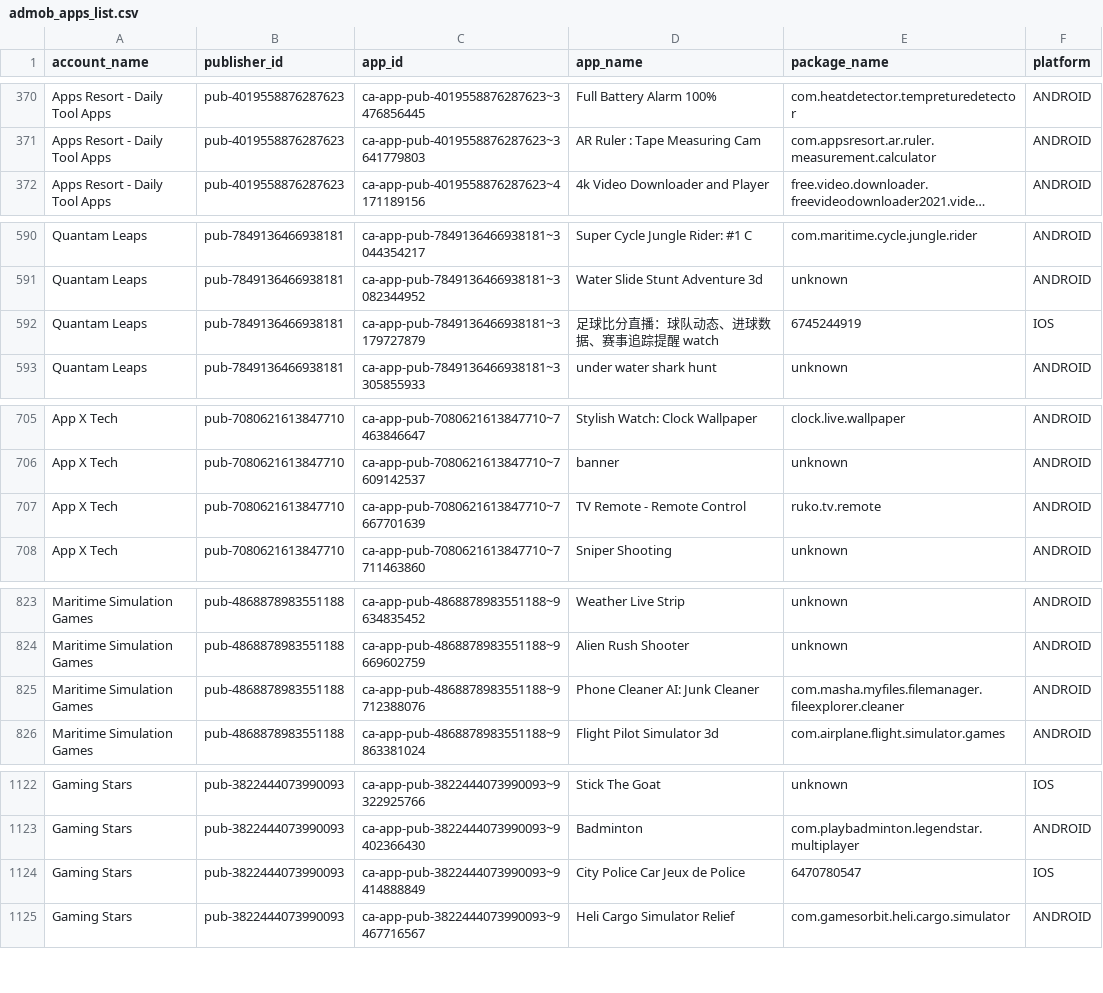
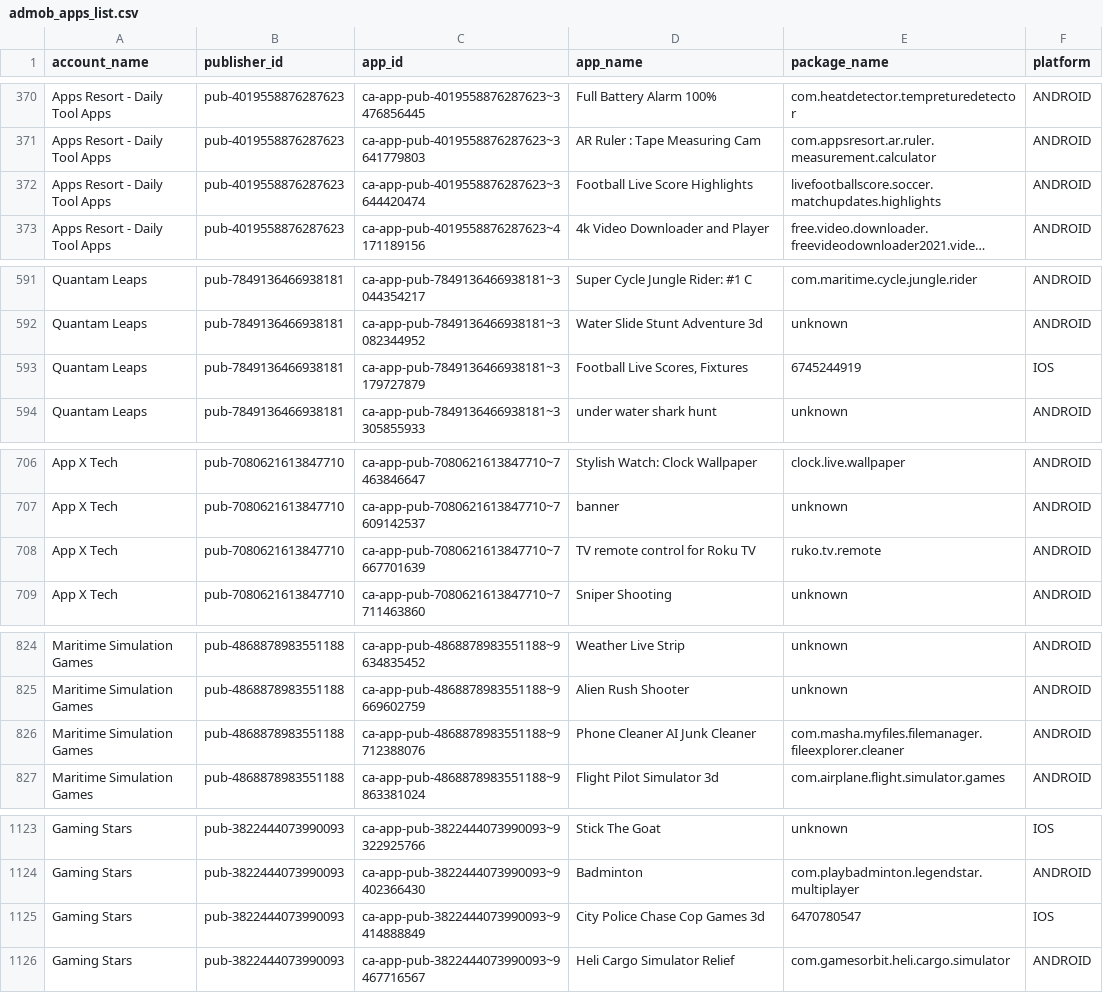
Before and after one commit to Automation2-admob/fcast-ad-engine, a CSV file: admob_apps_list.csv, drawn as a sheet; only a part is shown, gaps mark what is left out; long unchanged cells end in …; addresses are those after the commit; the diff names each change by its address in the sheet, - before the commit and + after, or states it on an @@ line.

```diff
--- a/admob_apps_list.csv
+++ b/admob_apps_list.csv
+row 372: Apps Resort - Daily Tool Apps | pub-4019558876287623 | ca-app-pub-4019558876287623~3644420474 | Football Live Score Highlights | livefootballscore.soccer.matchupdates.highlights | ANDROID
-D593 (app_name): 足球比分直播：球队动态、进球数据、赛事追踪提醒 watch
+D593 (app_name): Football Live Scores, Fixtures
-D708 (app_name): TV Remote - Remote Control
+D708 (app_name): TV remote control for Roku TV
-D826 (app_name): Phone Cleaner AI: Junk Cleaner
+D826 (app_name): Phone Cleaner AI Junk Cleaner
-D1125 (app_name): City Police Car Jeux de Police
+D1125 (app_name): City Police Chase Cop Games 3d
```
